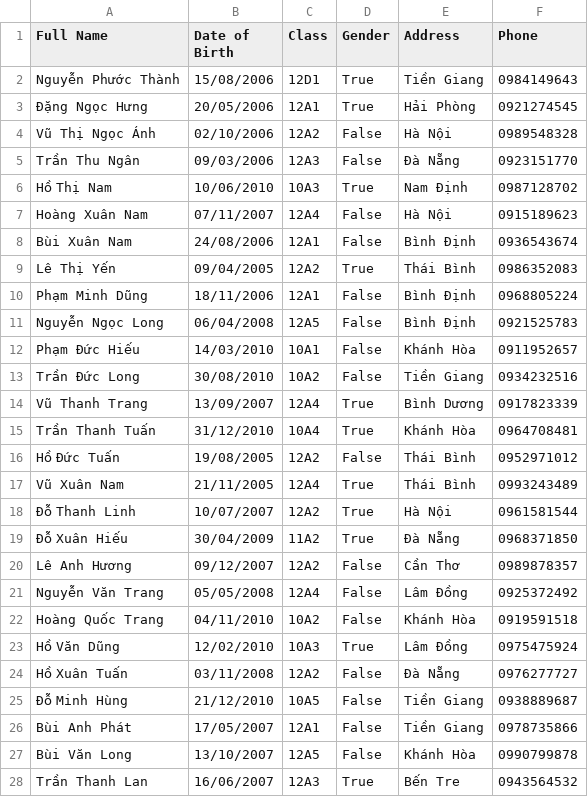
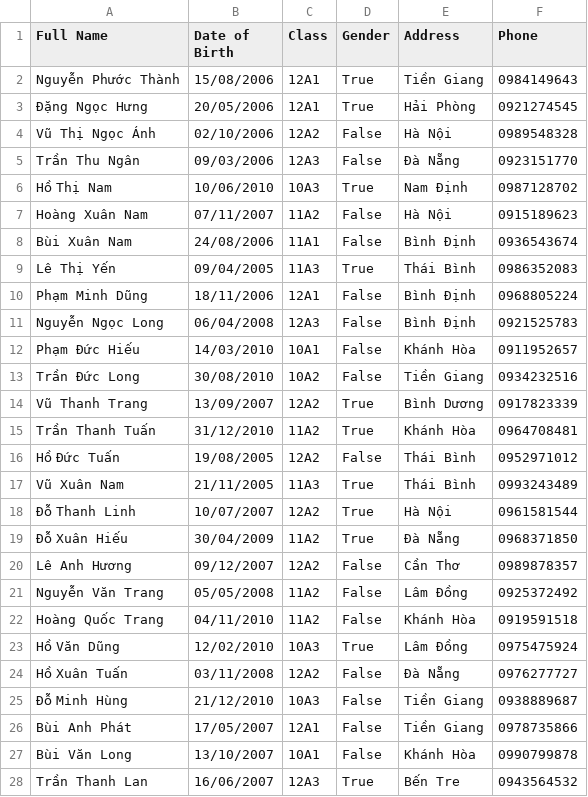
Before and after one commit to Zeres-Engel/FAMS, a CSV file: web/backend/database/student.csv, drawn as a sheet; only a part is shown; the diff covers the shown part only.

```diff
--- a/web/backend/database/student.csv
+++ b/web/backend/database/student.csv
@@ -1,3 +1,3 @@
 Full Name,Date of Birth,Class,Gender,Address,Phone
-Nguyễn Phước Thành,15/08/2006,12D1,True,Tiền Giang,0984149643
+Nguyễn Phước Thành,15/08/2006,12A1,True,Tiền Giang,0984149643
 Đặng Ngọc Hưng,20/05/2006,12A1,True,Hải Phòng,0921274545
@@ -6,13 +6,13 @@ Trần Thu Ngân,09/03/2006,12A3,False,Đà Nẵng,0923151770
 Hồ Thị Nam,10/06/2010,10A3,True,Nam Định,0987128702
-Hoàng Xuân Nam,07/11/2007,12A4,False,Hà Nội,0915189623
-Bùi Xuân Nam,24/08/2006,12A1,False,Bình Định,0936543674
-Lê Thị Yến,09/04/2005,12A2,True,Thái Bình,0986352083
+Hoàng Xuân Nam,07/11/2007,11A2,False,Hà Nội,0915189623
+Bùi Xuân Nam,24/08/2006,11A1,False,Bình Định,0936543674
+Lê Thị Yến,09/04/2005,11A3,True,Thái Bình,0986352083
 Phạm Minh Dũng,18/11/2006,12A1,False,Bình Định,0968805224
-Nguyễn Ngọc Long,06/04/2008,12A5,False,Bình Định,0921525783
+Nguyễn Ngọc Long,06/04/2008,12A3,False,Bình Định,0921525783
 Phạm Đức Hiếu,14/03/2010,10A1,False,Khánh Hòa,0911952657
 Trần Đức Long,30/08/2010,10A2,False,Tiền Giang,0934232516
-Vũ Thanh Trang,13/09/2007,12A4,True,Bình Dương,0917823339
-Trần Thanh Tuấn,31/12/2010,10A4,True,Khánh Hòa,0964708481
+Vũ Thanh Trang,13/09/2007,12A2,True,Bình Dương,0917823339
+Trần Thanh Tuấn,31/12/2010,11A2,True,Khánh Hòa,0964708481
 Hồ Đức Tuấn,19/08/2005,12A2,False,Thái Bình,0952971012
-Vũ Xuân Nam,21/11/2005,12A4,True,Thái Bình,0993243489
+Vũ Xuân Nam,21/11/2005,11A3,True,Thái Bình,0993243489
 Đỗ Thanh Linh,10/07/2007,12A2,True,Hà Nội,0961581544
@@ -20,9 +20,9 @@ Vũ Xuân Nam,21/11/2005,12A4,True,Thái Bình,0993243489
 Lê Anh Hương,09/12/2007,12A2,False,Cần Thơ,0989878357
-Nguyễn Văn Trang,05/05/2008,12A4,False,Lâm Đồng,0925372492
-Hoàng Quốc Trang,04/11/2010,10A2,False,Khánh Hòa,0919591518
+Nguyễn Văn Trang,05/05/2008,11A2,False,Lâm Đồng,0925372492
+Hoàng Quốc Trang,04/11/2010,11A2,False,Khánh Hòa,0919591518
 Hồ Văn Dũng,12/02/2010,10A3,True,Lâm Đồng,0975475924
 Hồ Xuân Tuấn,03/11/2008,12A2,False,Đà Nẵng,0976277727
-Đỗ Minh Hùng,21/12/2010,10A5,False,Tiền Giang,0938889687
+Đỗ Minh Hùng,21/12/2010,10A3,False,Tiền Giang,0938889687
 Bùi Anh Phát,17/05/2007,12A1,False,Tiền Giang,0978735866
-Bùi Văn Long,13/10/2007,12A5,False,Khánh Hòa,0990799878
+Bùi Văn Long,13/10/2007,10A1,False,Khánh Hòa,0990799878
 Trần Thanh Lan,16/06/2007,12A3,True,Bến Tre,0943564532
```
Also changed, not shown: 15 edited cells elsewhere in this file, 33 other files.
